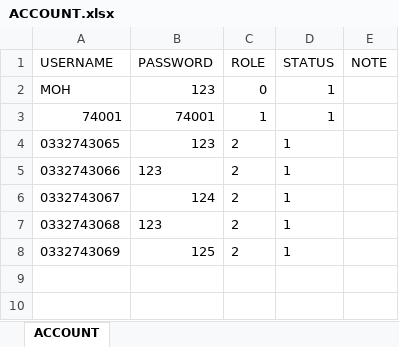
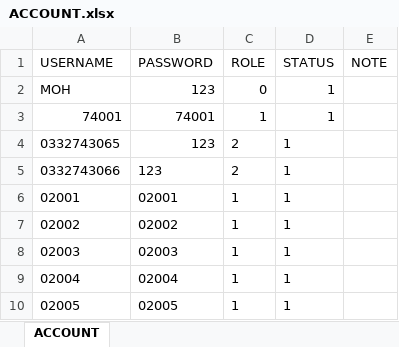
Before and after one commit to dangnghiepcuong/java_IS216.M21_4, an Excel workbook: VACCINATION_MANAGEMENT/out/production/VACCINATION_MANAGEMENT/SQL/Data/ACCOUNT.xlsx, sheet ACCOUNT, drawn as a sheet; values as stored, in another font and other column widths than the file's, no borders; removed rows and columns are numbered as before the commit, all else as after; the diff names each change by its address in the sheet, - before the commit and + after, or states it on an @@ line.

Commit message:
ACC_CREATE_ORG - add check quantity before execute loop add data to ACCOUNT, ORGANIZATION sheet add error translate to DefaultValue

```diff
--- a/VACCINATION_MANAGEMENT/out/production/VACCINATION_MANAGEMENT/SQL/Data/ACCOUNT.xlsx (sheet ACCOUNT)
+++ b/VACCINATION_MANAGEMENT/out/production/VACCINATION_MANAGEMENT/SQL/Data/ACCOUNT.xlsx (sheet ACCOUNT)
-row 6: 0332743067 | 124 | 2 | 1
-row 7: 0332743068 | 123 | 2 | 1
-row 8: 0332743069 | 125 | 2 | 1
+row 6: 02001 | 02001 | 1 | 1
+row 7: 02002 | 02002 | 1 | 1
+row 8: 02003 | 02003 | 1 | 1
+row 9: 02004 | 02004 | 1 | 1
+row 10: 02005 | 02005 | 1 | 1
```
Also changed, not shown: VACCINATION_MANAGEMENT/out/production/VACCINATION_MANAGEMENT/SQL/Data/ORGANIZATION.xlsx, VACCINATION_MANAGEMENT/src/SQL/Data/ACCOUNT.xlsx, 8 other files.
